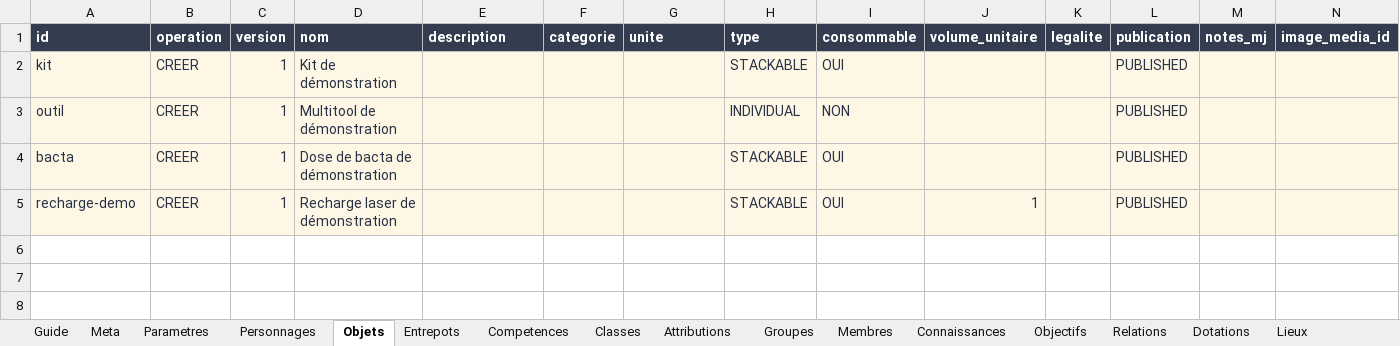
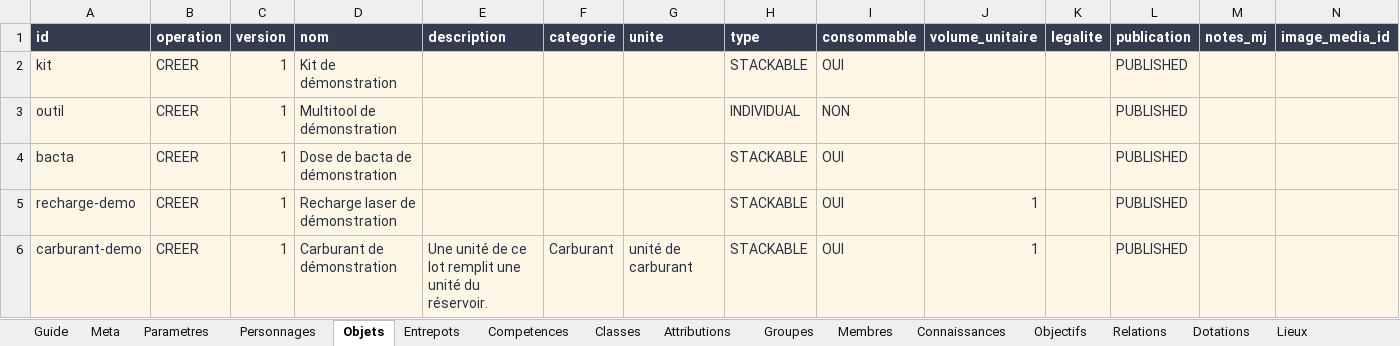
Before and after one commit to gkerckhofs-a11y/gn-engine, an Excel workbook: assets/masters/GN_Engine_Exemple_Campagne.xlsx, sheet Objets, drawn as a sheet; only a part is shown; values as stored, in another font and other column widths than the file's, no borders; rows hold the shown columns only; the diff names each change by its address in the sheet, - before the commit and + after, or states it on an @@ line.

```diff
--- a/assets/masters/GN_Engine_Exemple_Campagne.xlsx (sheet Objets)
+++ b/assets/masters/GN_Engine_Exemple_Campagne.xlsx (sheet Objets)
+row 6: carburant-demo | CREER | 1 | Carburant de démonstration | Une unité de ce lot remplit une unité du réservoir. | Carburant | unité de carburant | STACKABLE | OUI | 1 |  | PUBLISHED
```
Also changed, not shown: sheet Dictionnaire, sheet Guide, sheet Parametres, sheet Membres, other sheet tabs, assets/masters/GN_Engine_Exemple_Session.xlsx, assets/masters/GN_Engine_Master_Campagne.xlsx, 35 other files.
